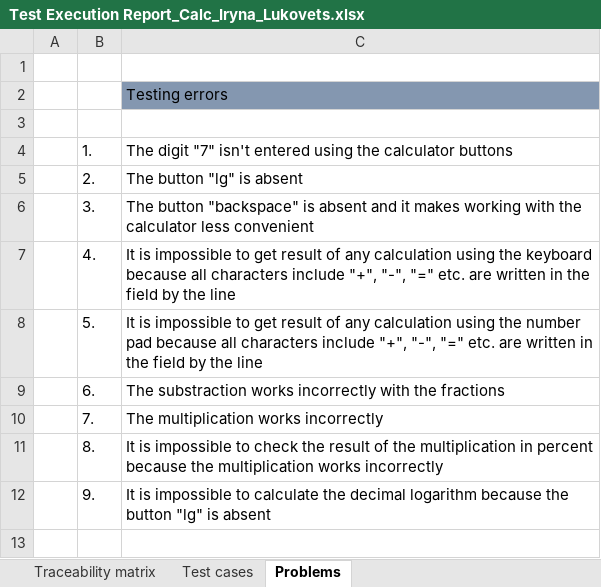
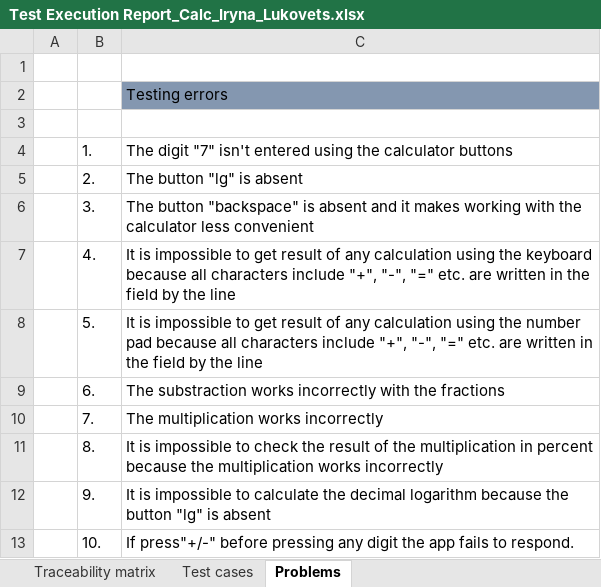
Before and after one commit to Lukovets/Manual-Testing, an Excel workbook: Lesson3/Test Execution Report_Calc_Iryna_Lukovets.xlsx, sheet Problems, drawn as a sheet; values as stored, in another font and other column widths than the file's, no borders; the diff names each change by its address in the sheet, - before the commit and + after, or states it on an @@ line.

```diff
--- a/Lesson3/Test Execution Report_Calc_Iryna_Lukovets.xlsx (sheet Problems)
+++ b/Lesson3/Test Execution Report_Calc_Iryna_Lukovets.xlsx (sheet Problems)
+row 13:  | 10. | If press"+/-" before pressing any digit the app fails to respond.
```
Also changed, not shown: sheet Test cases, Lesson3/Portmone_Iryna_Lukovets.xlsx, Lesson3/Registration_Form_Expekt_Iryna_Lukovets.xlsx, 3 other files.
